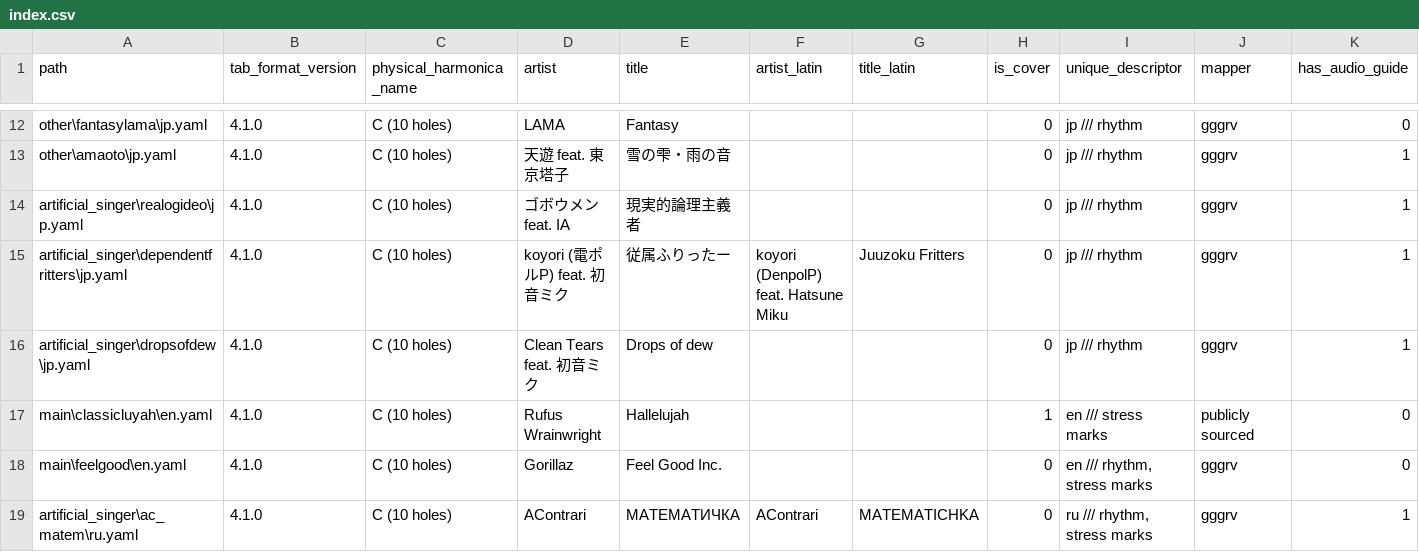
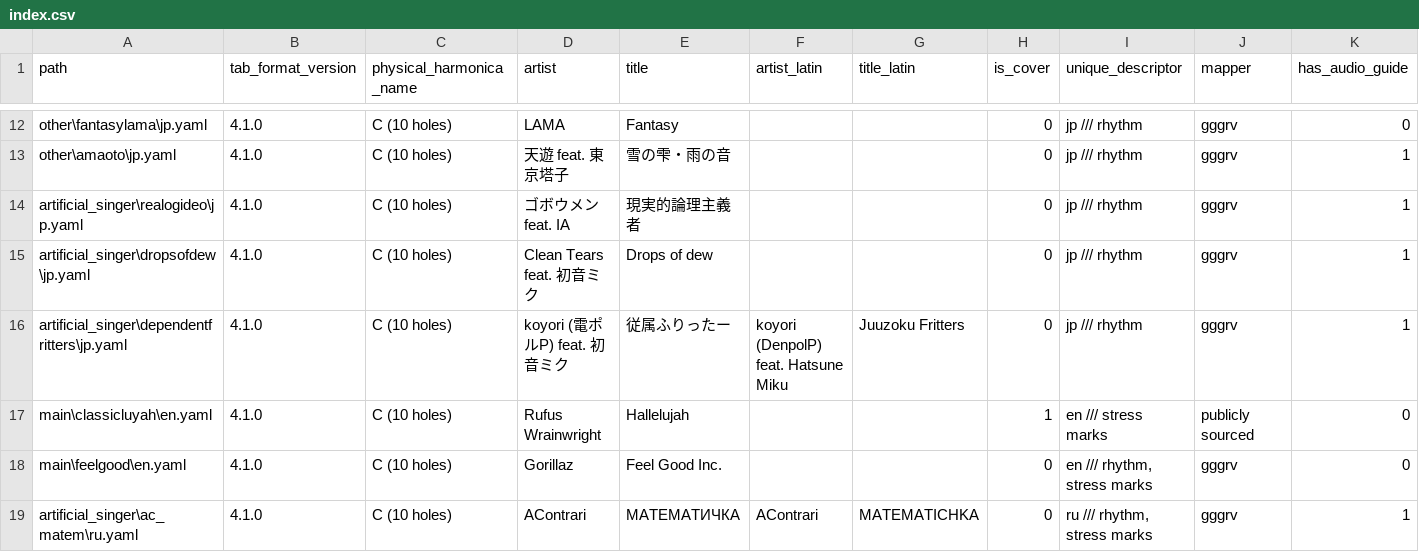
Before and after one commit to gggrv/harrrp_tabs, a CSV file: tabs/index.csv, drawn as a sheet; only a part is shown, gaps mark what is left out; removed rows and columns are numbered as before the commit, all else as after; rows hold the shown columns only; the diff names each change by its address in the sheet, - before the commit and + after, or states it on an @@ line.

Commit message:
[ok] index.csv regen

```diff
--- a/tabs/index.csv
+++ b/tabs/index.csv
-row 15: artificial_singer\dependentfritters\jp.yaml | 4.1.0 | C (10 holes) | koyori (電ポルP) feat. 初音ミク | 従属ふりったー | koyori (DenpolP) feat. Hatsune Miku | Juuzoku Fritters | 0 | jp /// rhythm | gggrv | 1
+row 16: artificial_singer\dependentfritters\jp.yaml | 4.1.0 | C (10 holes) | koyori (電ポルP) feat. 初音ミク | 従属ふりったー | koyori (DenpolP) feat. Hatsune Miku | Juuzoku Fritters | 0 | jp /// rhythm | gggrv | 1
```
